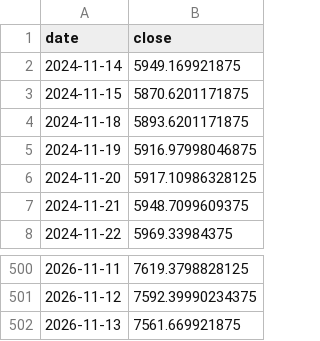
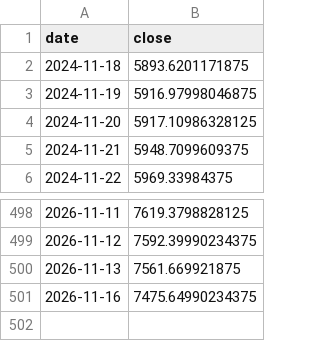
Before and after one commit to hatkohei0611-design/market-monitor, a CSV file: data/spx.csv, drawn as a sheet; only a part is shown, gaps mark what is left out; removed rows and columns are numbered as before the commit, all else as after; the diff names each change by its address in the sheet, - before the commit and + after, or states it on an @@ line.

```diff
--- a/data/spx.csv
+++ b/data/spx.csv
-row 2: 2024-11-14 | 5949.169921875
-row 3: 2024-11-15 | 5870.6201171875
+row 501: 2026-11-16 | 7475.64990234375
```
Also changed, not shown: data/breadth_daily.csv, data/score_history.csv, 7 other files.
